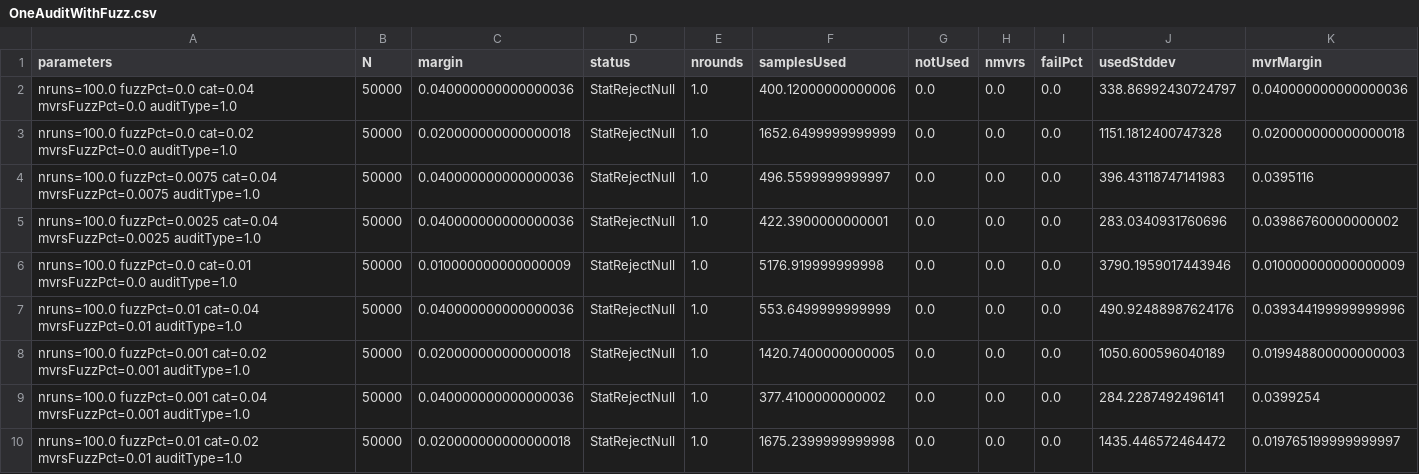
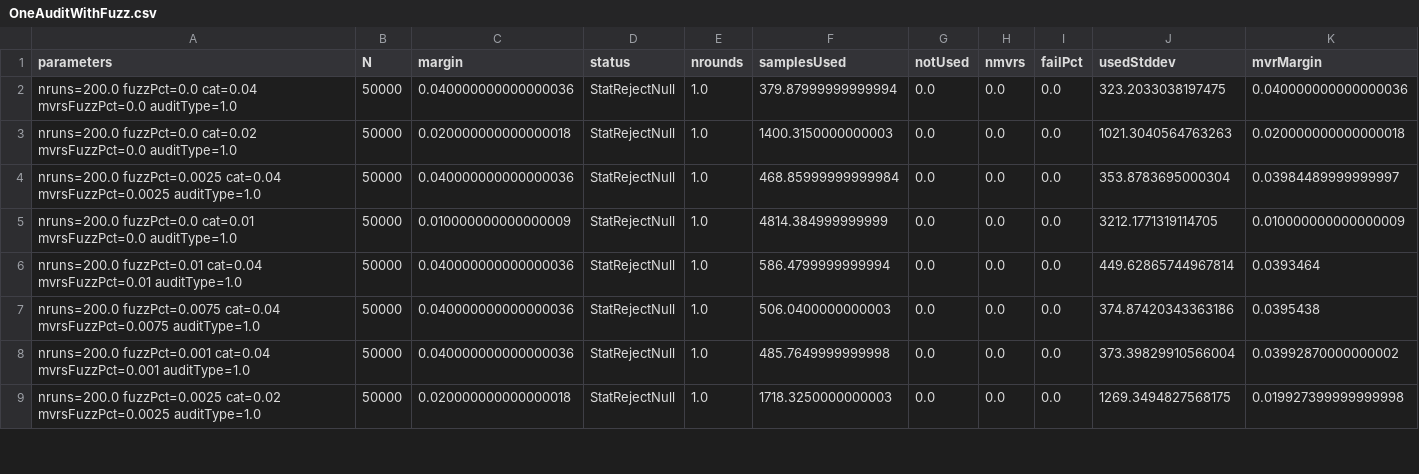
Before and after one commit to JohnLCaron/rlauxe, a CSV file: docs/plots2/oneaudit/OneAuditWithFuzz/OneAuditWithFuzz.csv, drawn as a sheet; only a part is shown; the diff covers the shown part only.

```diff
--- a/docs/plots2/oneaudit/OneAuditWithFuzz/OneAuditWithFuzz.csv
+++ b/docs/plots2/oneaudit/OneAuditWithFuzz/OneAuditWithFuzz.csv
@@ -1,10 +1,9 @@
 parameters, N, margin, status, nrounds, samplesUsed, notUsed, nmvrs, failPct, usedStddev, mvrMargin
-"nruns=100.0 fuzzPct=0.0 cat=0.04 mvrsFuzzPct=0.0 auditType=1.0 ", 50000, 0.040000000000000036, StatRejectNull, 1.0, 400.12000000000006, 0.0, 0.0, 0.0, 338.86992430724797, 0.040000000000000036
-"nruns=100.0 fuzzPct=0.0 cat=0.02 mvrsFuzzPct=0.0 auditType=1.0 ", 50000, 0.020000000000000018, StatRejectNull, 1.0, 1652.6499999999999, 0.0, 0.0, 0.0, 1151.1812400747328, 0.020000000000000018
-"nruns=100.0 fuzzPct=0.0075 cat=0.04 mvrsFuzzPct=0.0075 auditType=1.0 ", 50000, 0.040000000000000036, StatRejectNull, 1.0, 496.5599999999997, 0.0, 0.0, 0.0, 396.43118747141983, 0.0395116
-"nruns=100.0 fuzzPct=0.0025 cat=0.04 mvrsFuzzPct=0.0025 auditType=1.0 ", 50000, 0.040000000000000036, StatRejectNull, 1.0, 422.3900000000001, 0.0, 0.0, 0.0, 283.0340931760696, 0.03986760000000002
-"nruns=100.0 fuzzPct=0.0 cat=0.01 mvrsFuzzPct=0.0 auditType=1.0 ", 50000, 0.010000000000000009, StatRejectNull, 1.0, 5176.919999999998, 0.0, 0.0, 0.0, 3790.1959017443946, 0.010000000000000009
-"nruns=100.0 fuzzPct=0.01 cat=0.04 mvrsFuzzPct=0.01 auditType=1.0 ", 50000, 0.040000000000000036, StatRejectNull, 1.0, 553.6499999999999, 0.0, 0.0, 0.0, 490.92488987624176, 0.039344199999999996
-"nruns=100.0 fuzzPct=0.001 cat=0.02 mvrsFuzzPct=0.001 auditType=1.0 ", 50000, 0.020000000000000018, StatRejectNull, 1.0, 1420.7400000000005, 0.0, 0.0, 0.0, 1050.600596040189, 0.019948800000000003
-"nruns=100.0 fuzzPct=0.001 cat=0.04 mvrsFuzzPct=0.001 auditType=1.0 ", 50000, 0.040000000000000036, StatRejectNull, 1.0, 377.4100000000002, 0.0, 0.0, 0.0, 284.2287492496141, 0.0399254
-"nruns=100.0 fuzzPct=0.01 cat=0.02 mvrsFuzzPct=0.01 auditType=1.0 ", 50000, 0.020000000000000018, StatRejectNull, 1.0, 1675.2399999999998, 0.0, 0.0, 0.0, 1435.446572464472, 0.019765199999999997
+"nruns=200.0 fuzzPct=0.0 cat=0.04 mvrsFuzzPct=0.0 auditType=1.0 ", 50000, 0.040000000000000036, StatRejectNull, 1.0, 379.87999999999994, 0.0, 0.0, 0.0, 323.2033038197475, 0.040000000000000036
+"nruns=200.0 fuzzPct=0.0 cat=0.02 mvrsFuzzPct=0.0 auditType=1.0 ", 50000, 0.020000000000000018, StatRejectNull, 1.0, 1400.3150000000003, 0.0, 0.0, 0.0, 1021.3040564763263, 0.020000000000000018
+"nruns=200.0 fuzzPct=0.0025 cat=0.04 mvrsFuzzPct=0.0025 auditType=1.0 ", 50000, 0.040000000000000036, StatRejectNull, 1.0, 468.85999999999984, 0.0, 0.0, 0.0, 353.8783695000304, 0.03984489999999997
+"nruns=200.0 fuzzPct=0.0 cat=0.01 mvrsFuzzPct=0.0 auditType=1.0 ", 50000, 0.010000000000000009, StatRejectNull, 1.0, 4814.384999999999, 0.0, 0.0, 0.0, 3212.1771319114705, 0.010000000000000009
+"nruns=200.0 fuzzPct=0.01 cat=0.04 mvrsFuzzPct=0.01 auditType=1.0 ", 50000, 0.040000000000000036, StatRejectNull, 1.0, 586.4799999999994, 0.0, 0.0, 0.0, 449.62865744967814, 0.0393464
+"nruns=200.0 fuzzPct=0.0075 cat=0.04 mvrsFuzzPct=0.0075 auditType=1.0 ", 50000, 0.040000000000000036, StatRejectNull, 1.0, 506.0400000000003, 0.0, 0.0, 0.0, 374.87420343363186, 0.0395438
+"nruns=200.0 fuzzPct=0.001 cat=0.04 mvrsFuzzPct=0.001 auditType=1.0 ", 50000, 0.040000000000000036, StatRejectNull, 1.0, 485.7649999999998, 0.0, 0.0, 0.0, 373.39829910566004, 0.03992870000000002
+"nruns=200.0 fuzzPct=0.0025 cat=0.02 mvrsFuzzPct=0.0025 auditType=1.0 ", 50000, 0.020000000000000018, StatRejectNull, 1.0, 1718.3250000000003, 0.0, 0.0, 0.0, 1269.3494827568175, 0.019927399999999998
```
Also changed, not shown: 1 added row and 36 edited cells elsewhere in this file, docs/plots2/oneaudit/OneAuditNoErrors/OneAuditNoErrors.csv, docs/plots2/oneaudit/OneAuditWithStdDev/OneAuditWithStdDev.csv, 8 other files.
